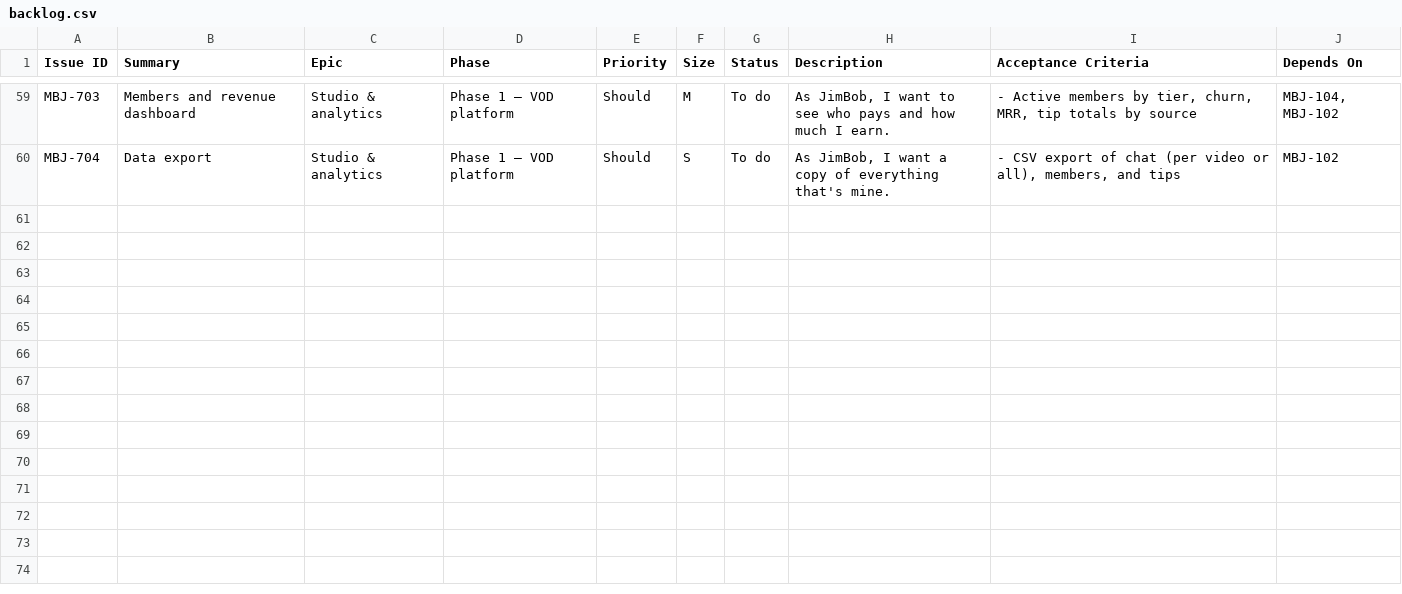
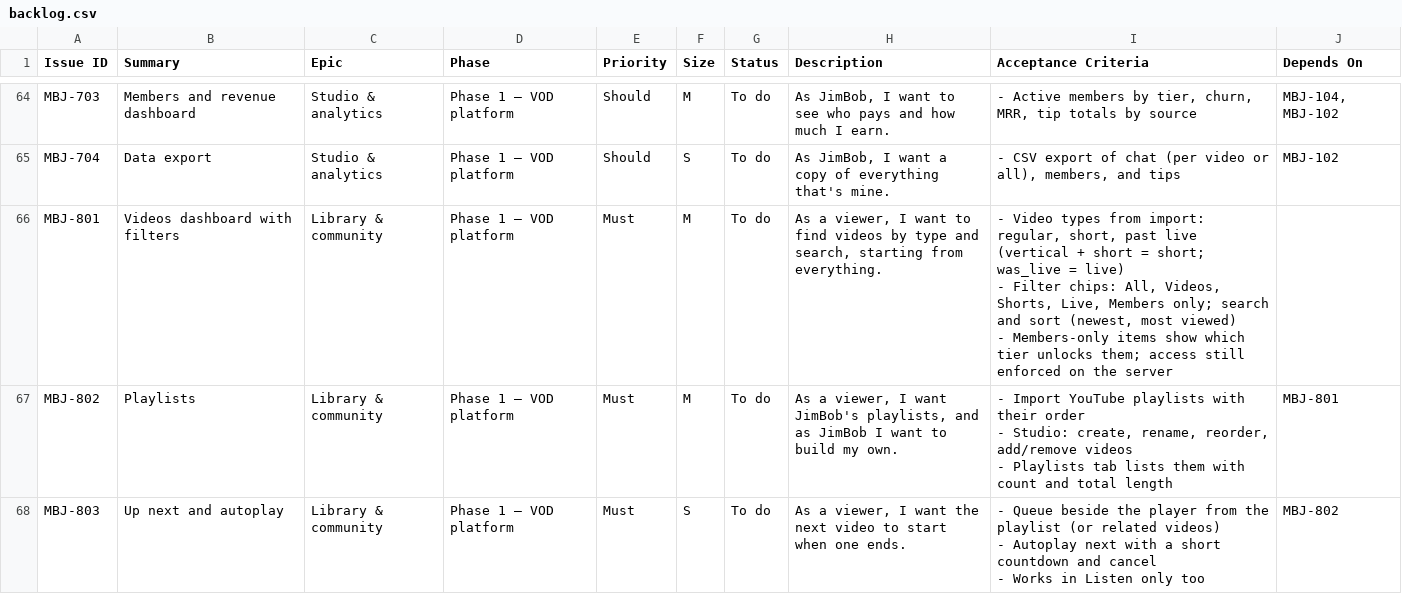
Before and after one commit to rcerv87/madebyjimbob, a CSV file: docs/backlog.csv, drawn as a sheet; only a part is shown, gaps mark what is left out; the diff covers the shown part only.

```diff
--- a/docs/backlog.csv
+++ b/docs/backlog.csv
@@ -177 +194,10 @@ MBJ-703,Members and revenue dashboard,Studio & analytics,Phase 1 — VOD platfor
 MBJ-704,Data export,Studio & analytics,Phase 1 — VOD platform,Should,S,To do,"As JimBob, I want a copy of everything that's mine.","- CSV export of chat (per video or all), members, and tips",MBJ-102
+MBJ-801,Videos dashboard with filters,Library & community,Phase 1 — VOD platform,Must,M,To do,"As a viewer, I want to find videos by type and search, starting from everything.","- Video types from import: regular, short, past live (vertical + short = short; was_live = live)
+- Filter chips: All, Videos, Shorts, Live, Members only; search and sort (newest, most viewed)
+- Members-only items show which tier unlocks them; access still enforced on the server",
+MBJ-802,Playlists,Library & community,Phase 1 — VOD platform,Must,M,To do,"As a viewer, I want JimBob's playlists, and as JimBob I want to build my own.","- Import YouTube playlists with their order
+- Studio: create, rename, reorder, add/remove videos
+- Playlists tab lists them with count and total length",MBJ-801
+MBJ-803,Up next and autoplay,Library & community,Phase 1 — VOD platform,Must,S,To do,"As a viewer, I want the next video to start when one ends.","- Queue beside the player from the playlist (or related videos)
+- Autoplay next with a short countdown and cancel
+- Works in Listen only too",MBJ-802
```
Also changed, not shown: 8 added rows and 1 edited cell elsewhere in this file, 38 other files.
